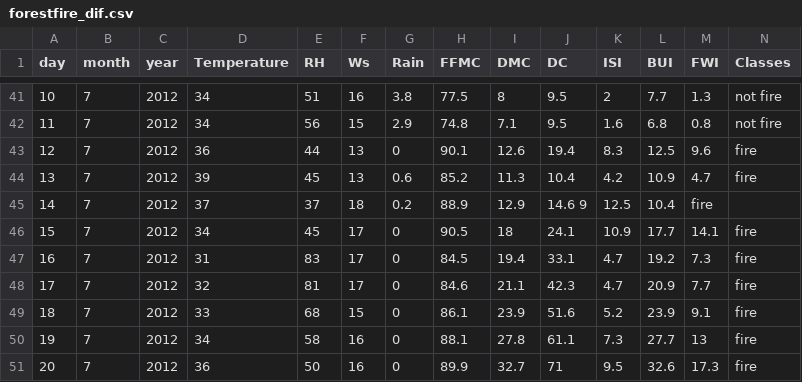
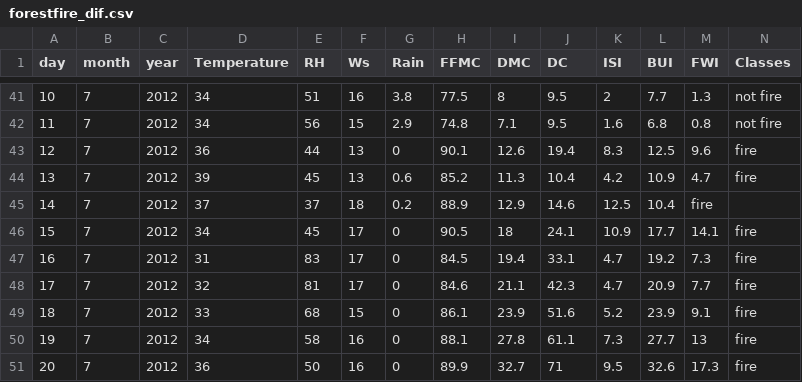
Before and after one commit to YusufSonmezz/fire_detection_system, a CSV file: Machine Learning Model/notebook/data/forestfire_dif.csv, drawn as a sheet; only a part is shown, gaps mark what is left out.

```diff
--- a/Machine Learning Model/notebook/data/forestfire_dif.csv
+++ b/Machine Learning Model/notebook/data/forestfire_dif.csv
@@ -44,3 +44,3 @@ day,month,year,Temperature, RH, Ws,Rain ,FFMC,DMC,DC,ISI,BUI,FWI,Classes
 13,7,2012,39,45,13,0.6,85.2,11.3,10.4,4.2,10.9,4.7,fire
-14,7,2012,37,37,18,0.2,88.9,12.9,14.6 9,12.5,10.4,fire   ,
+14,7,2012,37,37,18,0.2,88.9,12.9,14.6,12.5,10.4,fire   ,
 15,7,2012,34,45,17,0,90.5,18,24.1,10.9,17.7,14.1,fire
```
Also changed, not shown: Machine Learning Model/catboost_info/learn_error.tsv, Machine Learning Model/catboost_info/time_left.tsv, 17 other files.
